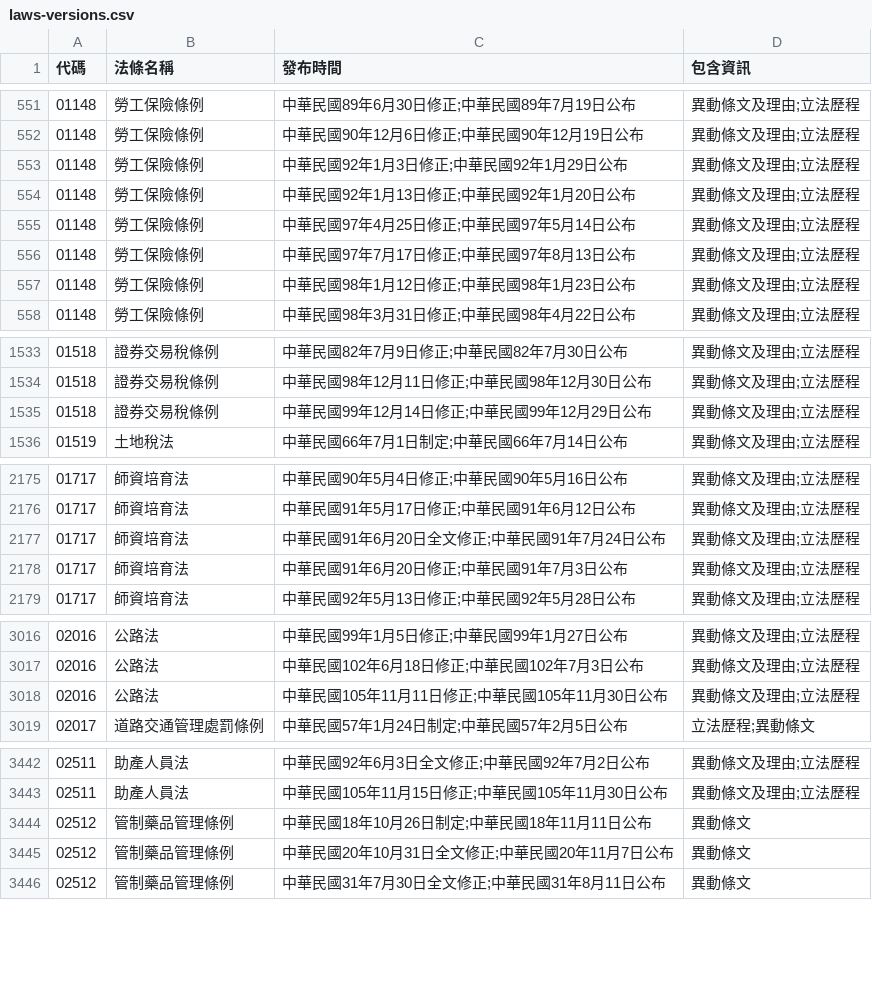
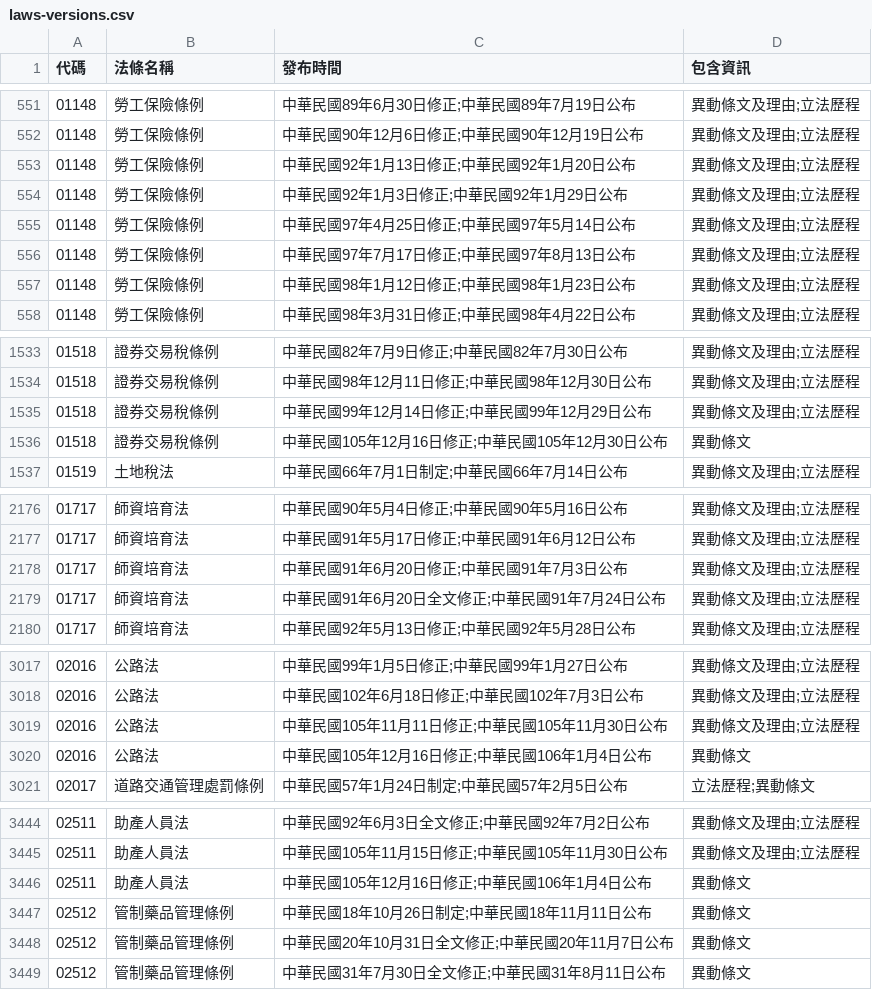
Before and after one commit to ronnywang/twlaw, a CSV file: laws-versions.csv, drawn as a sheet; only a part is shown, gaps mark what is left out; the diff covers the shown part only.

Commit message:
2017/1/6 更新

```diff
--- a/laws-versions.csv
+++ b/laws-versions.csv
@@ -552,4 +552,4 @@
 01148,勞工保險條例,中華民國90年12月6日修正;中華民國90年12月19日公布,異動條文及理由;立法歷程
-01148,勞工保險條例,中華民國92年1月3日修正;中華民國92年1月29日公布,異動條文及理由;立法歷程
 01148,勞工保險條例,中華民國92年1月13日修正;中華民國92年1月20日公布,異動條文及理由;立法歷程
+01148,勞工保險條例,中華民國92年1月3日修正;中華民國92年1月29日公布,異動條文及理由;立法歷程
 01148,勞工保險條例,中華民國97年4月25日修正;中華民國97年5月14日公布,異動條文及理由;立法歷程
@@ -1535,2 +1535,3 @@
 01518,證券交易稅條例,中華民國99年12月14日修正;中華民國99年12月29日公布,異動條文及理由;立法歷程
+01518,證券交易稅條例,中華民國105年12月16日修正;中華民國105年12月30日公布,異動條文
 01519,土地稅法,中華民國66年7月1日制定;中華民國66年7月14日公布,異動條文及理由;立法歷程
@@ -2176,4 +2177,4 @@
 01717,師資培育法,中華民國91年5月17日修正;中華民國91年6月12日公布,異動條文及理由;立法歷程
-01717,師資培育法,中華民國91年6月20日全文修正;中華民國91年7月24日公布,異動條文及理由;立法歷程
 01717,師資培育法,中華民國91年6月20日修正;中華民國91年7月3日公布,異動條文及理由;立法歷程
+01717,師資培育法,中華民國91年6月20日全文修正;中華民國91年7月24日公布,異動條文及理由;立法歷程
 01717,師資培育法,中華民國92年5月13日修正;中華民國92年5月28日公布,異動條文及理由;立法歷程
@@ -3018,2 +3019,3 @@
 02016,公路法,中華民國105年11月11日修正;中華民國105年11月30日公布,異動條文及理由;立法歷程
+02016,公路法,中華民國105年12月16日修正;中華民國106年1月4日公布,異動條文
 02017,道路交通管理處罰條例,中華民國57年1月24日制定;中華民國57年2月5日公布,立法歷程;異動條文
@@ -3443,2 +3445,3 @@
 02511,助產人員法,中華民國105年11月15日修正;中華民國105年11月30日公布,異動條文及理由;立法歷程
+02511,助產人員法,中華民國105年12月16日修正;中華民國106年1月4日公布,異動條文
 02512,管制藥品管理條例,中華民國18年10月26日制定;中華民國18年11月11日公布,異動條文
```
Also changed, not shown: 1 moved row elsewhere in this file.
